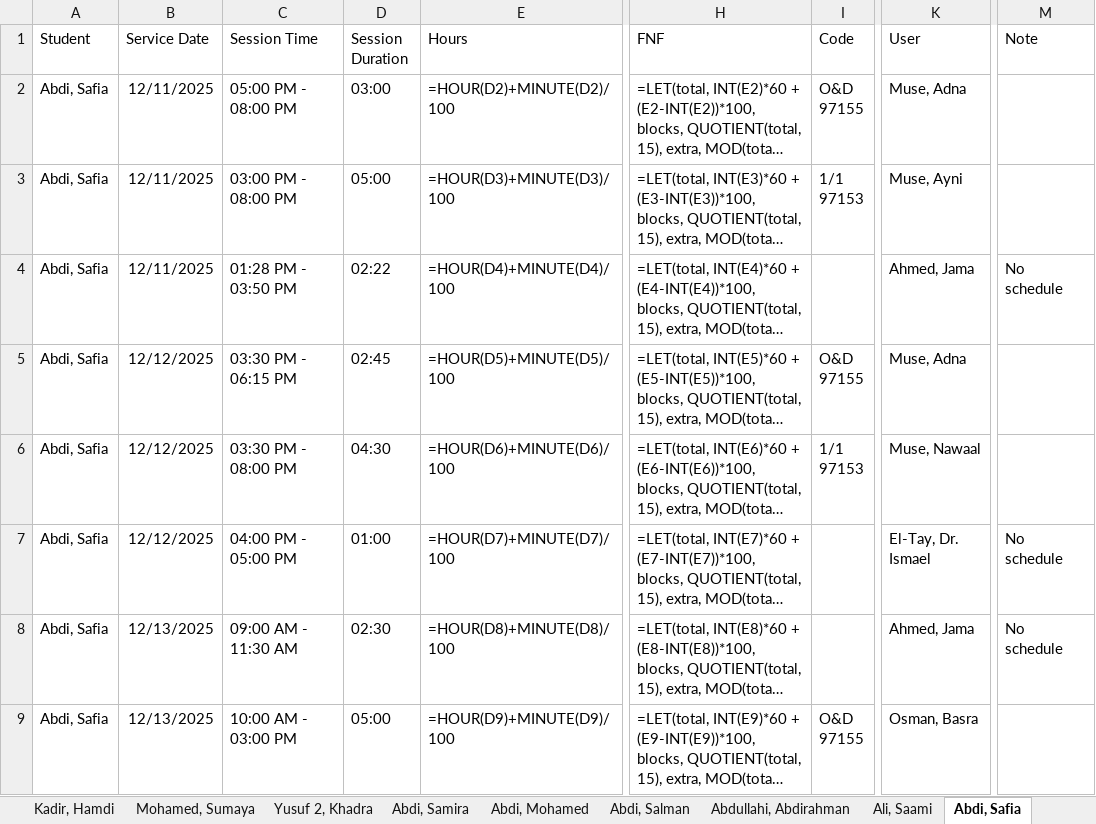
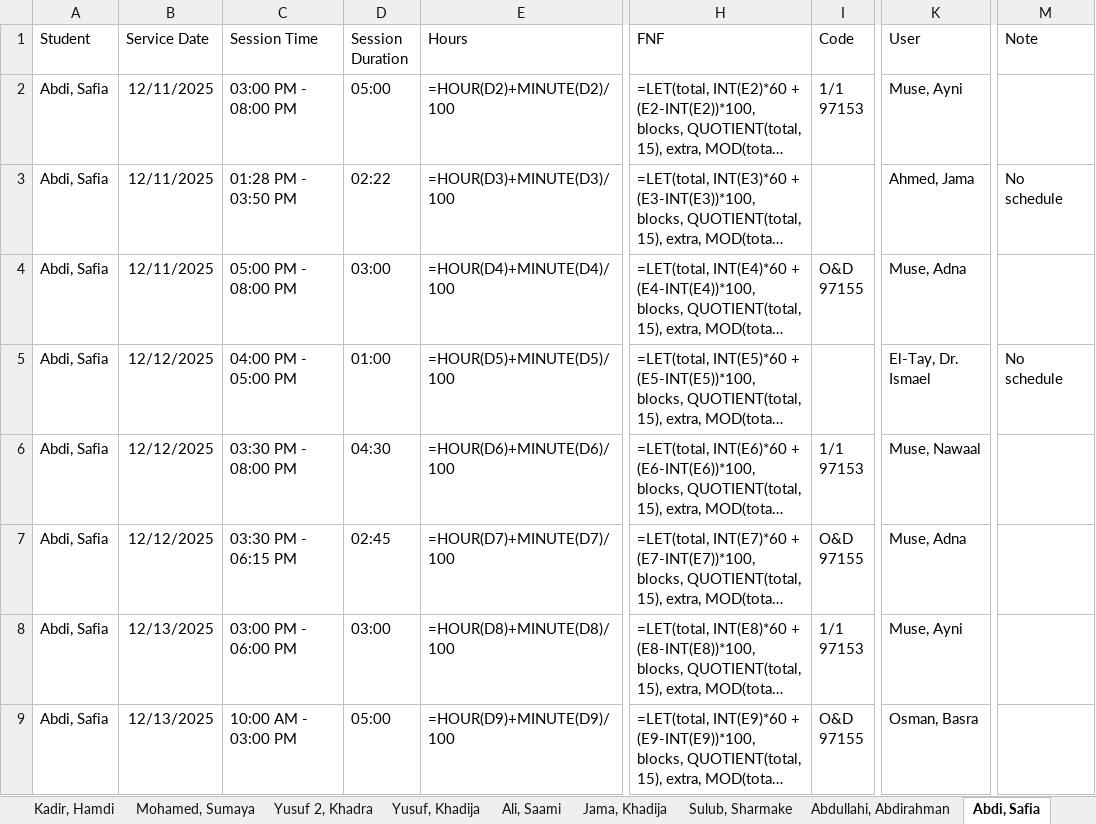
Before and after one commit to ahmedaliibrahim01/note, an Excel workbook: uploads/final_report.xlsx, sheet Abdi, Safia, drawn as a sheet; only a part is shown, gaps mark what is left out; long unchanged cells end in …; values as stored, in another font and other column widths than the file's, no borders; formulas without a stored value are shown as written; ↵ is a line break in a cell; the diff covers the shown part only; the diff names each change by its address in the sheet, - before the commit and + after, or states it on an @@ line.

```diff
--- a/uploads/final_report.xlsx (sheet Abdi, Safia)
+++ b/uploads/final_report.xlsx (sheet Abdi, Safia)
@@ sheet tab order changed: Kadir, Hamdi | Mohamed, Sumaya | Yusuf 2, Khadra | Yusuf, Khadija | Ali, Saami | Jama, Khadija | Sulub, Sharmake | Abdullahi, Abdirahman | Abdi, Safia @@
-C2 (Session Time): 05:00 PM - 08:00 PM
+C2 (Session Time): 03:00 PM - 08:00 PM
-D2 (Session Duration): 03:00
+D2 (Session Duration): 05:00
-I2 (Code): O&D ↵ 97155
+I2 (Code): 1/1 ↵ 97153
-K2 (User): Muse, Adna
+K2 (User): Muse, Ayni
-C3 (Session Time): 03:00 PM - 08:00 PM
+C3 (Session Time): 01:28 PM - 03:50 PM
-D3 (Session Duration): 05:00
+D3 (Session Duration): 02:22
-I3 (Code): 1/1 ↵ 97153
+I3 (Code): (empty)
-K3 (User): Muse, Ayni
+K3 (User): Ahmed, Jama
-M3 (Note): (empty)
+M3 (Note): No schedule
-C4 (Session Time): 01:28 PM - 03:50 PM
+C4 (Session Time): 05:00 PM - 08:00 PM
-D4 (Session Duration): 02:22
+D4 (Session Duration): 03:00
-I4 (Code): (empty)
+I4 (Code): O&D ↵ 97155
-K4 (User): Ahmed, Jama
+K4 (User): Muse, Adna
-M4 (Note): No schedule
+M4 (Note): (empty)
-C5 (Session Time): 03:30 PM - 06:15 PM
+C5 (Session Time): 04:00 PM - 05:00 PM
-D5 (Session Duration): 02:45
+D5 (Session Duration): 01:00
-I5 (Code): O&D ↵ 97155
+I5 (Code): (empty)
-K5 (User): Muse, Adna
+K5 (User): El-Tay, Dr. Ismael
-M5 (Note): (empty)
+M5 (Note): No schedule
-C7 (Session Time): 04:00 PM - 05:00 PM
+C7 (Session Time): 03:30 PM - 06:15 PM
-D7 (Session Duration): 01:00
+D7 (Session Duration): 02:45
-I7 (Code): (empty)
+I7 (Code): O&D ↵ 97155
-K7 (User): El-Tay, Dr. Ismael
+K7 (User): Muse, Adna
-M7:M8 (Note): No schedule
+M7:M8 (Note): (empty)
-C8 (Session Time): 09:00 AM - 11:30 AM
+C8 (Session Time): 03:00 PM - 06:00 PM
-D8 (Session Duration): 02:30
+D8 (Session Duration): 03:00
-I8 (Code): (empty)
+I8 (Code): 1/1 ↵ 97153
-K8 (User): Ahmed, Jama
+K8 (User): Muse, Ayni
```
Also changed, not shown: 60 edited cells elsewhere in this sheet, sheet Note, sheet Full Students, sheet Daily, sheet Abdulkadir, Nadra, sheet Abdullahi, Abdirahman, sheet Kadir, Hamdi, 12 more sheets, 6 other files.
